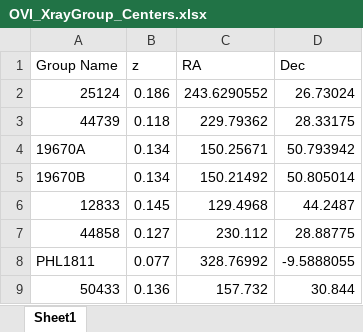
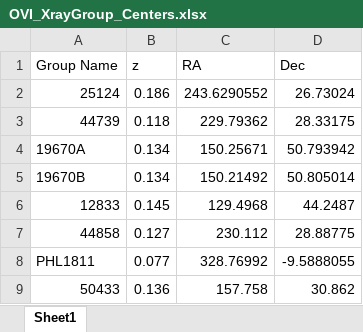
Before and after one commit to DavidT3/OVI_groups, an Excel workbook: sample_files/OVI_XrayGroup_Centers.xlsx, sheet Sheet1, drawn as a sheet; values as stored, in another font and other column widths than the file's, no borders; the diff names each change by its address in the sheet, - before the commit and + after, or states it on an @@ line.

```diff
--- a/sample_files/OVI_XrayGroup_Centers.xlsx (sheet Sheet1)
+++ b/sample_files/OVI_XrayGroup_Centers.xlsx (sheet Sheet1)
-C9 (RA): 157.732
+C9 (RA): 157.758
-D9 (Dec): 30.844
+D9 (Dec): 30.862
```
Also changed, not shown: 1 other file.
